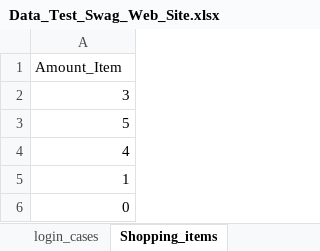
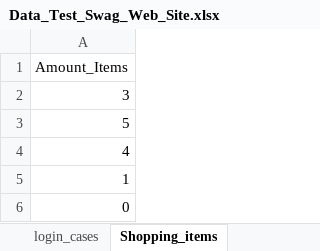
Before and after one commit to lkayrumet/java-selenium-learning, an Excel workbook: softinnovas/Data_Test_Swag_Web_Site.xlsx, sheet Shopping_items, drawn as a sheet; values as stored, in another font and other column widths than the file's, no borders; the diff names each change by its address in the sheet, - before the commit and + after, or states it on an @@ line.

Commit message:
Added login, menu and products Test

```diff
--- a/softinnovas/Data_Test_Swag_Web_Site.xlsx (sheet Shopping_items)
+++ b/softinnovas/Data_Test_Swag_Web_Site.xlsx (sheet Shopping_items)
-A1: Amount_Item
+A1: Amount_Items
```
Also changed, not shown: 42 other files.
